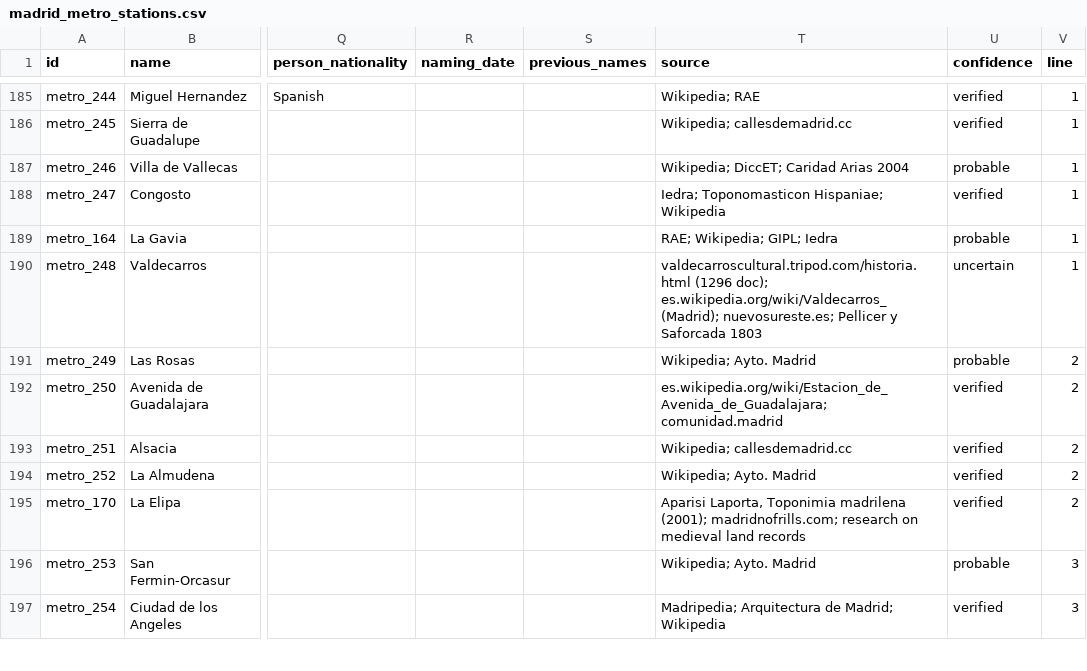
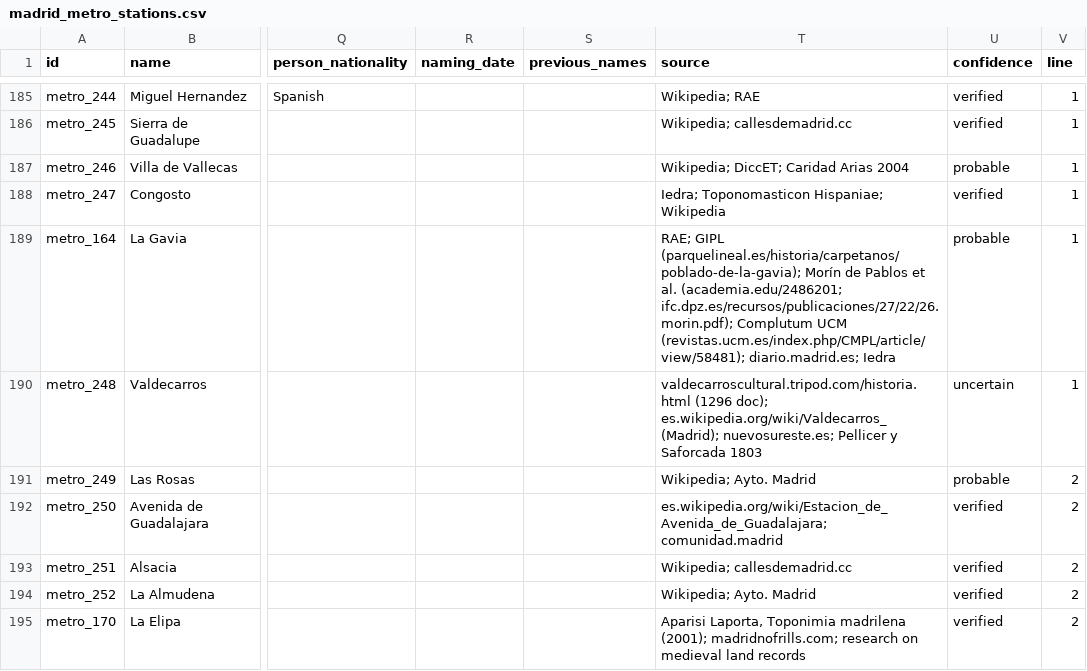
Before and after one commit to lbm364dl/toponyms-origins, a CSV file: data/madrid_metro_stations.csv, drawn as a sheet; only a part is shown, gaps mark what is left out; the shorter side is filled out with more unchanged rows; the diff covers the shown part only; the diff names each change by its address in the sheet, - before the commit and + after, or states it on an @@ line.

```diff
--- a/data/madrid_metro_stations.csv
+++ b/data/madrid_metro_stations.csv
-T189 (source): RAE; Wikipedia; GIPL; Iedra
+T189 (source): RAE; GIPL (parquelineal.es/historia/carpetanos/poblado-de-la-gavia); Morín de Pablos et al. (academia.edu/2486201; ifc.dpz.es/recursos/publicaciones/27/22/26.morin.pdf); Complutum UCM (revistas.ucm.es/index.php/CMPL/article/view/58481); diario.madrid.es; Iedra
```
Also changed, not shown: 2 edited cells elsewhere in this file, data/madrid_cercanias_stations.csv, data/madrid_metro_ligero_stations.csv.
